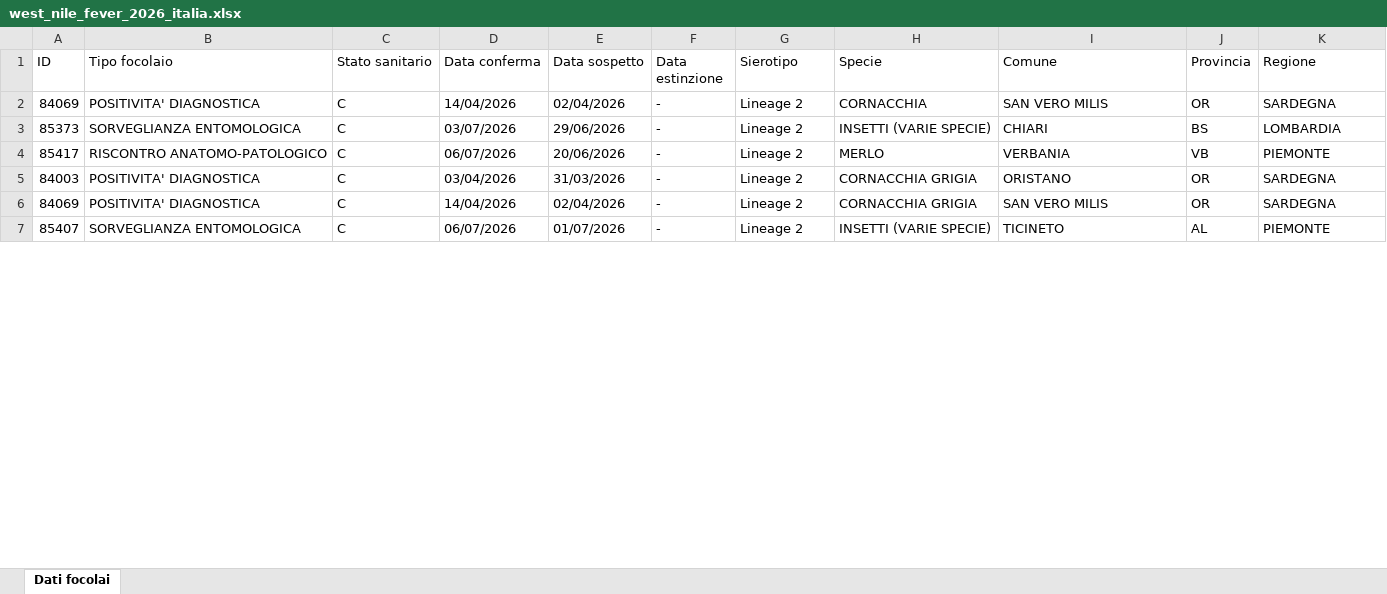
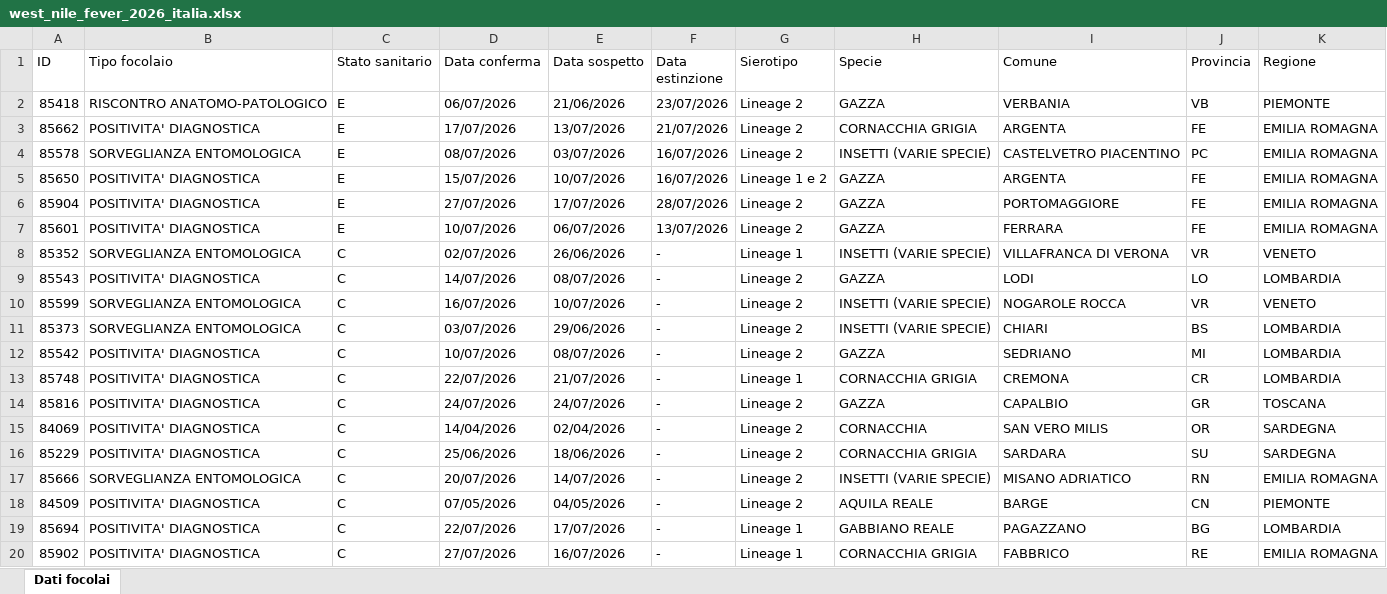
Before and after one commit to comunicazionenibbiotec-droid/vet-alert-backend-api, an Excel workbook: data/raw/benv_exports/west_nile_fever_2026_italia.xlsx, sheet Dati focolai, drawn as a sheet; only a part is shown; the shorter side is filled out with more unchanged rows; values as stored, in another font and other column widths than the file's, no borders; addresses are those after the commit; the diff covers the shown part only; the diff names each change by its address in the sheet, - before the commit and + after, or states it on an @@ line.

```diff
--- a/data/raw/benv_exports/west_nile_fever_2026_italia.xlsx (sheet Dati focolai)
+++ b/data/raw/benv_exports/west_nile_fever_2026_italia.xlsx (sheet Dati focolai)
+row 2: 85418 | RISCONTRO ANATOMO-PATOLOGICO | E | 06/07/2026 | 21/06/2026 | 23/07/2026 | Lineage 2 | GAZZA | VERBANIA | VB | PIEMONTE
+row 3: 85662 | POSITIVITA' DIAGNOSTICA | E | 17/07/2026 | 13/07/2026 | 21/07/2026 | Lineage 2 | CORNACCHIA GRIGIA | ARGENTA | FE | EMILIA ROMAGNA
+row 4: 85578 | SORVEGLIANZA ENTOMOLOGICA | E | 08/07/2026 | 03/07/2026 | 16/07/2026 | Lineage 2 | INSETTI (VARIE SPECIE) | CASTELVETRO PIACENTINO | PC | EMILIA ROMAGNA
+row 5: 85650 | POSITIVITA' DIAGNOSTICA | E | 15/07/2026 | 10/07/2026 | 16/07/2026 | Lineage 1 e 2 | GAZZA | ARGENTA | FE | EMILIA ROMAGNA
+row 6: 85904 | POSITIVITA' DIAGNOSTICA | E | 27/07/2026 | 17/07/2026 | 28/07/2026 | Lineage 2 | GAZZA | PORTOMAGGIORE | FE | EMILIA ROMAGNA
+row 7: 85601 | POSITIVITA' DIAGNOSTICA | E | 10/07/2026 | 06/07/2026 | 13/07/2026 | Lineage 2 | GAZZA | FERRARA | FE | EMILIA ROMAGNA
+row 8: 85352 | SORVEGLIANZA ENTOMOLOGICA | C | 02/07/2026 | 26/06/2026 | - | Lineage 1 | INSETTI (VARIE SPECIE) | VILLAFRANCA DI VERONA | VR | VENETO
+row 9: 85543 | POSITIVITA' DIAGNOSTICA | C | 14/07/2026 | 08/07/2026 | - | Lineage 2 | GAZZA | LODI | LO | LOMBARDIA
+row 10: 85599 | SORVEGLIANZA ENTOMOLOGICA | C | 16/07/2026 | 10/07/2026 | - | Lineage 2 | INSETTI (VARIE SPECIE) | NOGAROLE ROCCA | VR | VENETO
+row 11: 85373 | SORVEGLIANZA ENTOMOLOGICA | C | 03/07/2026 | 29/06/2026 | - | Lineage 2 | INSETTI (VARIE SPECIE) | CHIARI | BS | LOMBARDIA
+row 12: 85542 | POSITIVITA' DIAGNOSTICA | C | 10/07/2026 | 08/07/2026 | - | Lineage 2 | GAZZA | SEDRIANO | MI | LOMBARDIA
+row 13: 85748 | POSITIVITA' DIAGNOSTICA | C | 22/07/2026 | 21/07/2026 | - | Lineage 1 | CORNACCHIA GRIGIA | CREMONA | CR | LOMBARDIA
+row 14: 85816 | POSITIVITA' DIAGNOSTICA | C | 24/07/2026 | 24/07/2026 | - | Lineage 2 | GAZZA | CAPALBIO | GR | TOSCANA
@@ row 18 moved to row 16: 85229 @@
-A17 (ID): 85373
+A17 (ID): 85666
-D17 (Data conferma): 03/07/2026
+D17 (Data conferma): 20/07/2026
-E17 (Data sospetto): 29/06/2026
+E17 (Data sospetto): 14/07/2026
-I17 (Comune): CHIARI
+I17 (Comune): MISANO ADRIATICO
-J17 (Provincia): BS
+J17 (Provincia): RN
-K17 (Regione): LOMBARDIA
+K17 (Regione): EMILIA ROMAGNA
+row 18: 84509 | POSITIVITA' DIAGNOSTICA | C | 07/05/2026 | 04/05/2026 | - | Lineage 2 | AQUILA REALE | BARGE | CN | PIEMONTE
+row 19: 85694 | POSITIVITA' DIAGNOSTICA | C | 22/07/2026 | 17/07/2026 | - | Lineage 1 | GABBIANO REALE | PAGAZZANO | BG | LOMBARDIA
+row 20: 85902 | POSITIVITA' DIAGNOSTICA | C | 27/07/2026 | 16/07/2026 | - | Lineage 1 | CORNACCHIA GRIGIA | FABBRICO | RE | EMILIA ROMAGNA
```
Also changed, not shown: 42 added rows, 1 removed row and 18 edited cells elsewhere in this sheet, data/raw/benv_exports/leishmaniosi_2026_italia.xlsx, data/raw/benv_exports/peste_suina_africana_2026_italia.xlsx, 23 other files.
